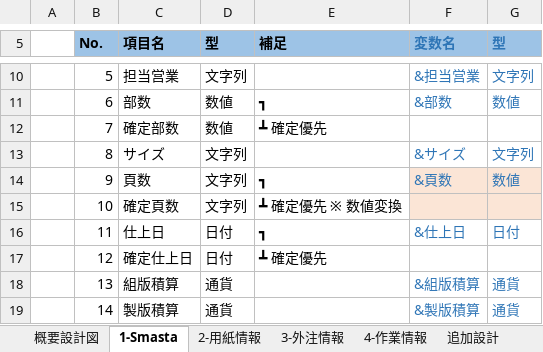
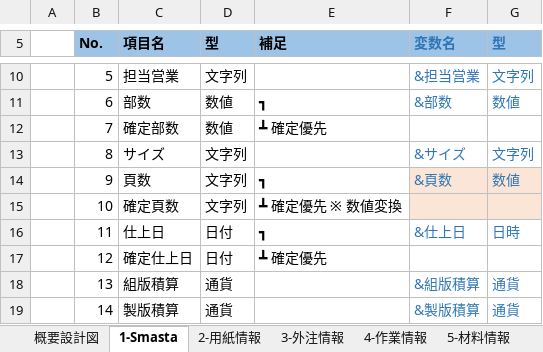
Before and after one commit to yamatojiy/ShimodaPrint, an Excel workbook: 作業伝票/◆伝票確認/伝票確認設計図.xlsx, sheet 1-Smasta, drawn as a sheet; only a part is shown, gaps mark what is left out; values as stored, in another font and other column widths than the file's, no borders; the diff names each change by its address in the sheet, - before the commit and + after, or states it on an @@ line.

```diff
--- a/作業伝票/◆伝票確認/伝票確認設計図.xlsx (sheet 1-Smasta)
+++ b/作業伝票/◆伝票確認/伝票確認設計図.xlsx (sheet 1-Smasta)
+sheet tab: 5-材料情報
-G16 (型): 日付
+G16 (型): 日時
```
Also changed, not shown: sheet 4-作業情報, other sheet tabs.
